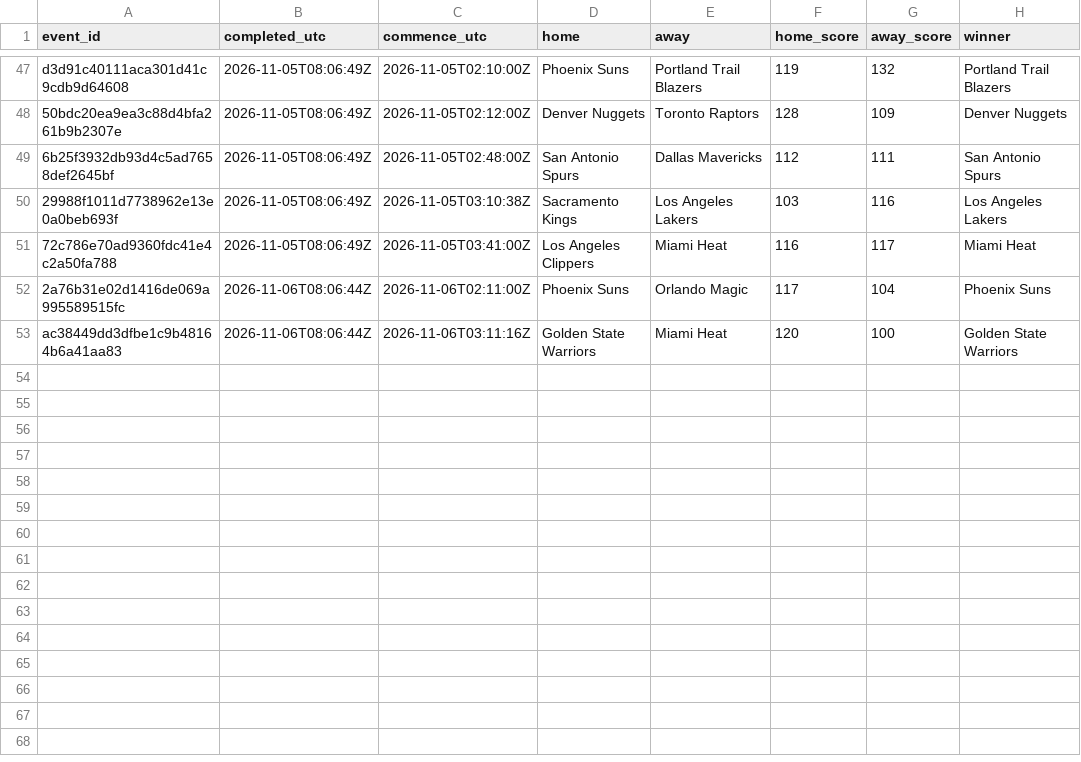
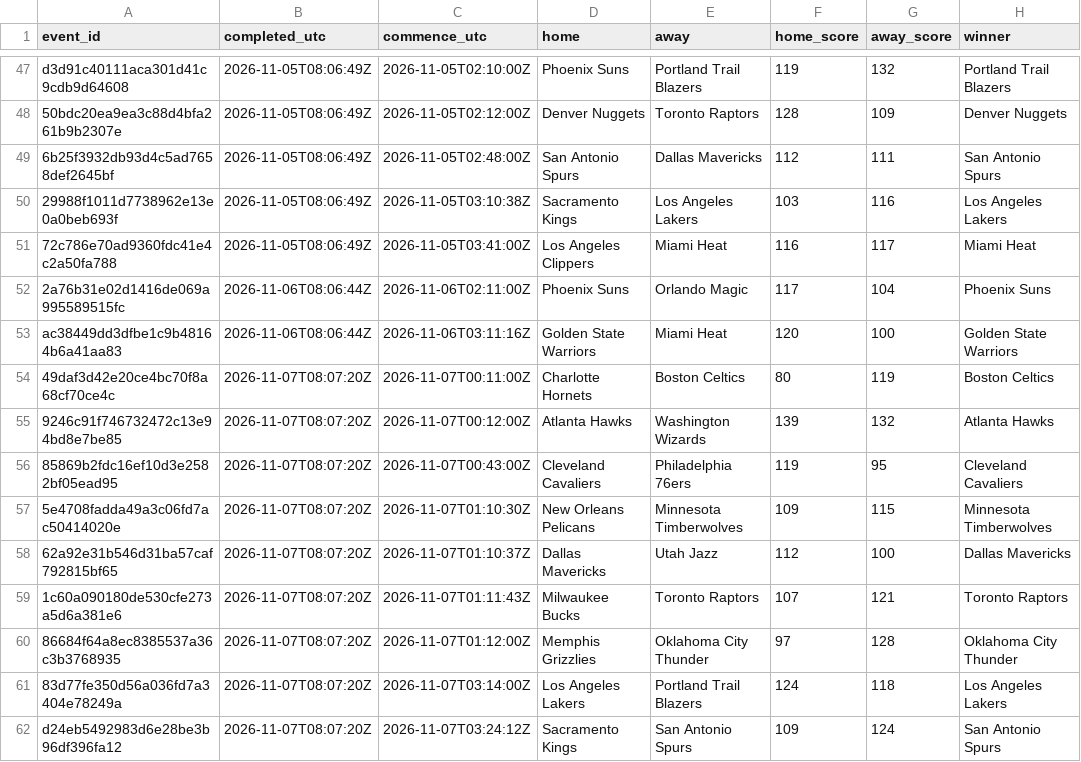
Before and after one commit to felix1975men-cpu/odds-monitor, a CSV file: data/nba/results-2026-11.csv, drawn as a sheet; only a part is shown, gaps mark what is left out; the diff names each change by its address in the sheet, - before the commit and + after, or states it on an @@ line.

Commit message:
nba results 2026-11-07

```diff
--- a/data/nba/results-2026-11.csv
+++ b/data/nba/results-2026-11.csv
+row 54: 49daf3d42e20ce4bc70f8a68cf70ce4c | 2026-11-07T08:07:20Z | 2026-11-07T00:11:00Z | Charlotte Hornets | Boston Celtics | 80 | 119 | Boston Celtics
+row 55: 9246c91f746732472c13e94bd8e7be85 | 2026-11-07T08:07:20Z | 2026-11-07T00:12:00Z | Atlanta Hawks | Washington Wizards | 139 | 132 | Atlanta Hawks
+row 56: 85869b2fdc16ef10d3e2582bf05ead95 | 2026-11-07T08:07:20Z | 2026-11-07T00:43:00Z | Cleveland Cavaliers | Philadelphia 76ers | 119 | 95 | Cleveland Cavaliers
+row 57: 5e4708fadda49a3c06fd7ac50414020e | 2026-11-07T08:07:20Z | 2026-11-07T01:10:30Z | New Orleans Pelicans | Minnesota Timberwolves | 109 | 115 | Minnesota Timberwolves
+row 58: 62a92e31b546d31ba57caf792815bf65 | 2026-11-07T08:07:20Z | 2026-11-07T01:10:37Z | Dallas Mavericks | Utah Jazz | 112 | 100 | Dallas Mavericks
+row 59: 1c60a090180de530cfe273a5d6a381e6 | 2026-11-07T08:07:20Z | 2026-11-07T01:11:43Z | Milwaukee Bucks | Toronto Raptors | 107 | 121 | Toronto Raptors
+row 60: 86684f64a8ec8385537a36c3b3768935 | 2026-11-07T08:07:20Z | 2026-11-07T01:12:00Z | Memphis Grizzlies | Oklahoma City Thunder | 97 | 128 | Oklahoma City Thunder
+row 61: 83d77fe350d56a036fd7a3404e78249a | 2026-11-07T08:07:20Z | 2026-11-07T03:14:00Z | Los Angeles Lakers | Portland Trail Blazers | 124 | 118 | Los Angeles Lakers
+row 62: d24eb5492983d6e28be3b96df396fa12 | 2026-11-07T08:07:20Z | 2026-11-07T03:24:12Z | Sacramento Kings | San Antonio Spurs | 109 | 124 | San Antonio Spurs
```
